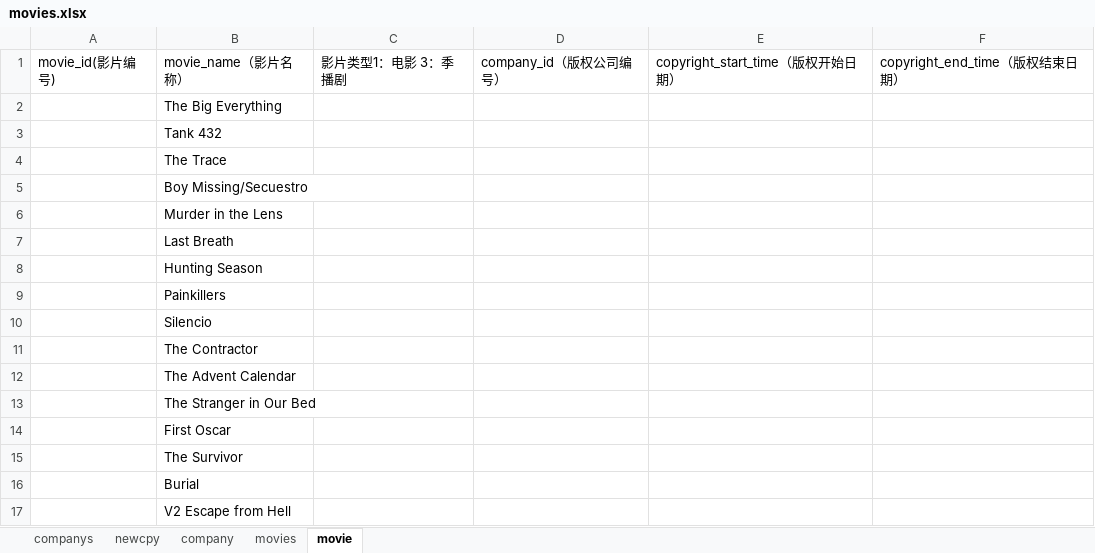
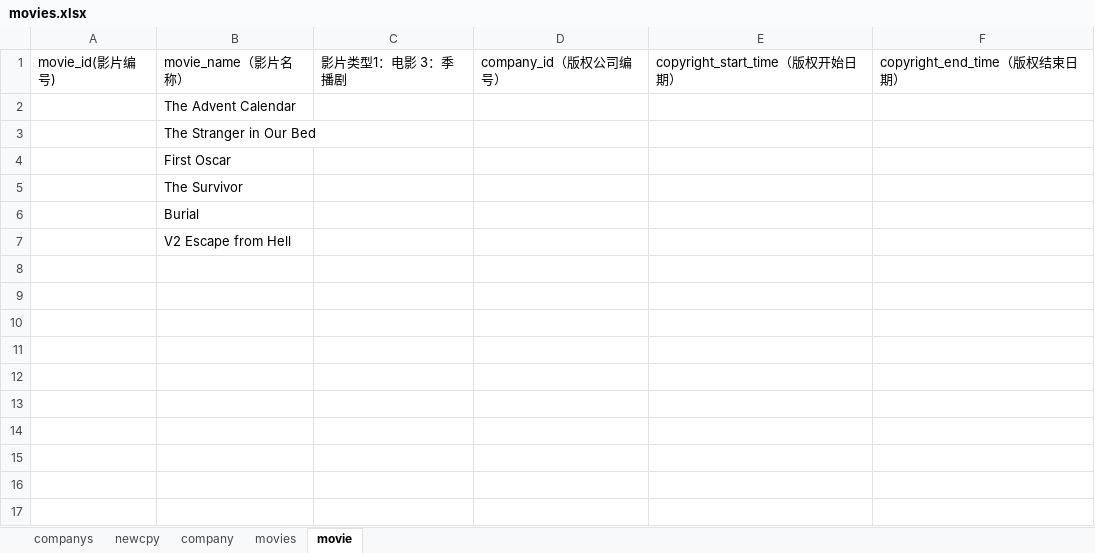
Before and after one commit to pursue-wind/emdb, an Excel workbook: docs/movies.xlsx, sheet movie, drawn as a sheet; values as stored, in another font and other column widths than the file's, no borders; the diff names each change by its address in the sheet, - before the commit and + after, or states it on an @@ line.

Commit message:
update company movie

```diff
--- a/docs/movies.xlsx (sheet movie)
+++ b/docs/movies.xlsx (sheet movie)
-row 2:  | The Big Everything
-row 3:  | Tank 432
-row 4:  | The Trace
-row 5:  | Boy Missing/Secuestro
-row 6:  | Murder in the Lens
-row 7:  | Last Breath
-row 8:  | Hunting Season
-row 9:  | Painkillers
-row 10:  | Silencio
-row 11:  | The Contractor
```
